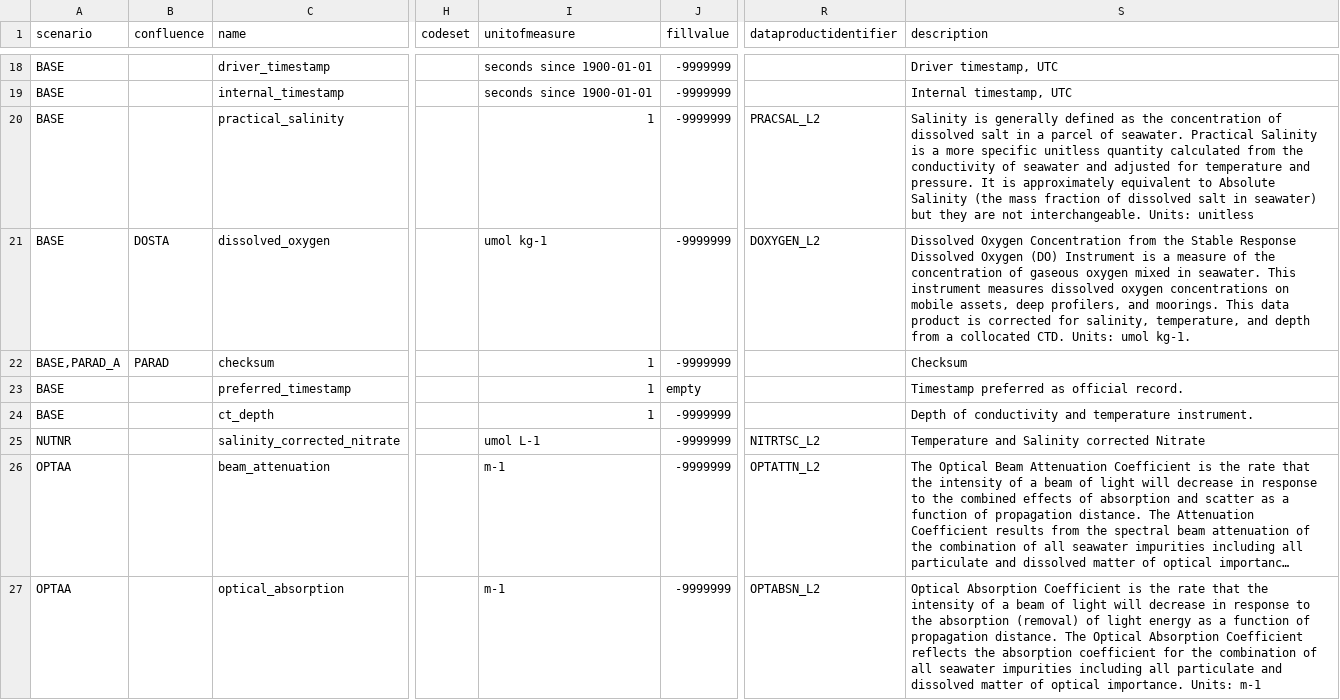
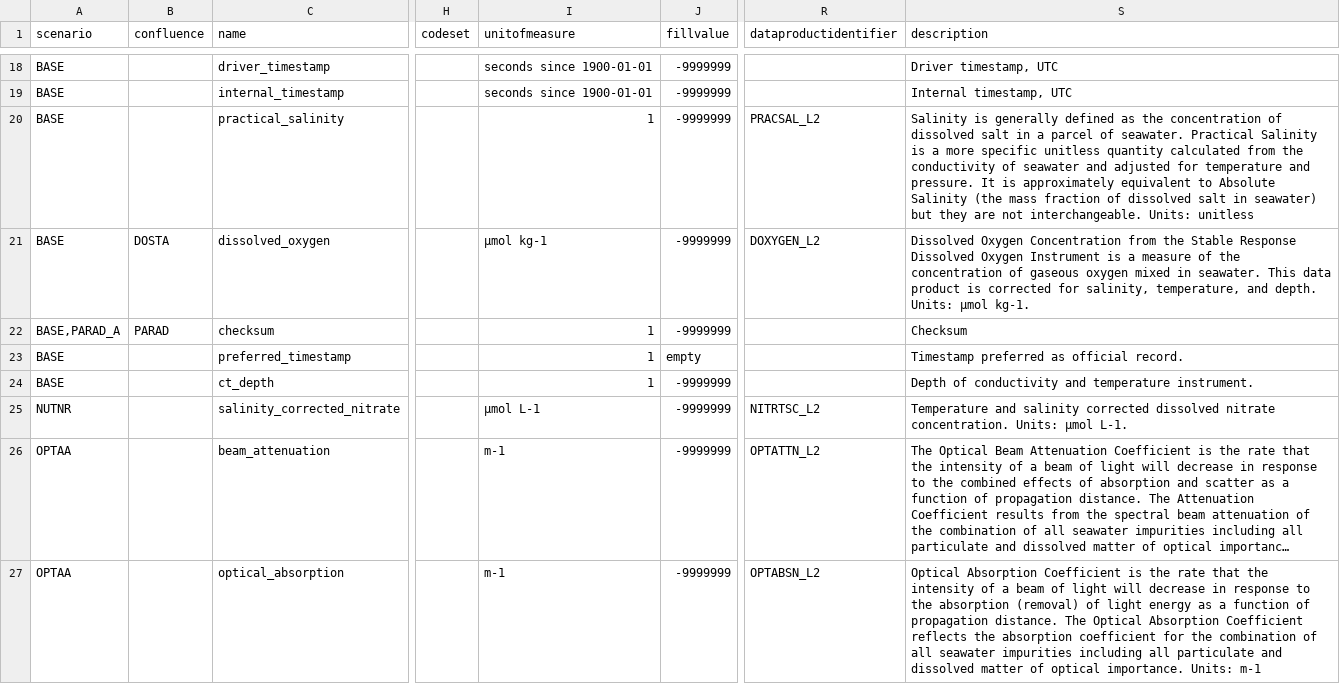
Before and after one commit to oceanobservatories/preload-database, a CSV file: csv/ParameterDefs.csv, drawn as a sheet; only a part is shown, gaps mark what is left out; long unchanged cells end in …; the diff covers the shown part only; the diff names each change by its address in the sheet, - before the commit and + after, or states it on an @@ line.

Commit message:
updated parameters' description, unit, and data type and level
* modified description for PD5, PD14, PD18, PD21, and PD22
* modified unitofmeasure for PD14, PD18 and PD22
* modified dataproducttype and data level for PD21

```diff
--- a/csv/ParameterDefs.csv
+++ b/csv/ParameterDefs.csv
-I21 (unitofmeasure): umol kg-1
+I21 (unitofmeasure): µmol kg-1
-S21 (description): …Dissolved Oxygen (DO) Instrument is a measure of the concentration of gaseous oxygen mixed in seawater. This instrument measures dissolved oxygen concentrations on mobile assets, deep profilers, and moorings. This data product is corrected for salinity, temperature, and depth from a collocated CTD. Units: umol kg-1.
+S21 (description): …Dissolved Oxygen Instrument is a measure of the concentration of gaseous oxygen mixed in seawater. This data product is corrected for salinity, temperature, and depth. Units: µmol kg-1.
-I25 (unitofmeasure): umol L-1
+I25 (unitofmeasure): µmol L-1
-S25 (description): Temperature and Salinity corrected Nitrate
+S25 (description): Temperature and salinity corrected dissolved nitrate concentration. Units: µmol L-1.
```
Also changed, not shown: 10 edited cells elsewhere in this file, 1 other file.
